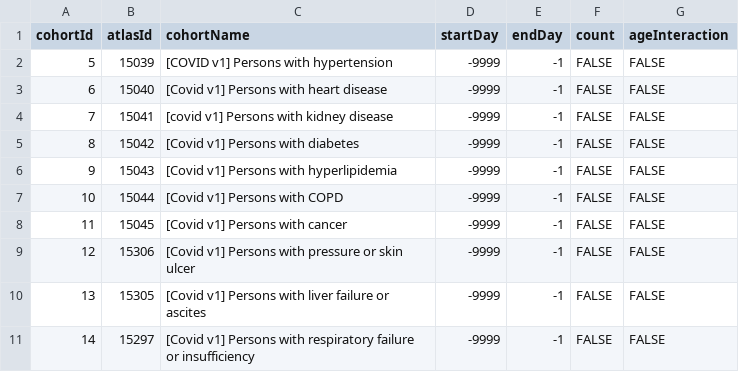
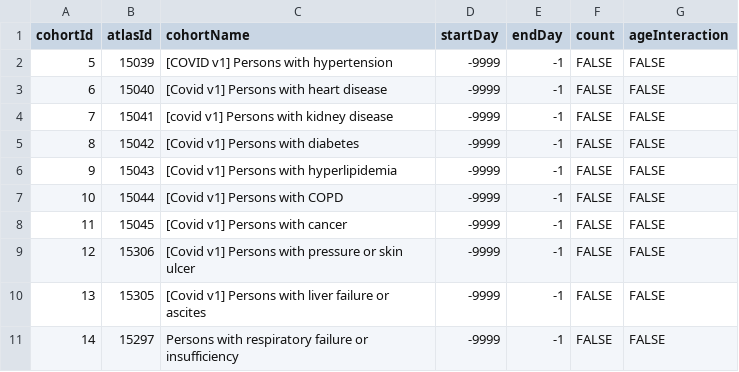
Before and after one commit to ohdsi-studies/Covid19PredictionStudies, a CSV file: CovidSimpleModels/inst/settings/CustomCovariates.csv, drawn as a sheet.

```diff
--- a/CovidSimpleModels/inst/settings/CustomCovariates.csv
+++ b/CovidSimpleModels/inst/settings/CustomCovariates.csv
@@ -10,2 +10,2 @@
 13,15305,"[Covid v1] Persons with liver failure or ascites",-9999,-1,FALSE,FALSE
-14,15297,"[Covid v1] Persons with respiratory failure or insufficiency",-9999,-1,FALSE,FALSE
+14,15297,"Persons with respiratory failure or insufficiency",-9999,-1,FALSE,FALSE
```
Also changed, not shown: CovidSimpleModels/inst/settings/CohortsToCreate.csv, 4 other files.
